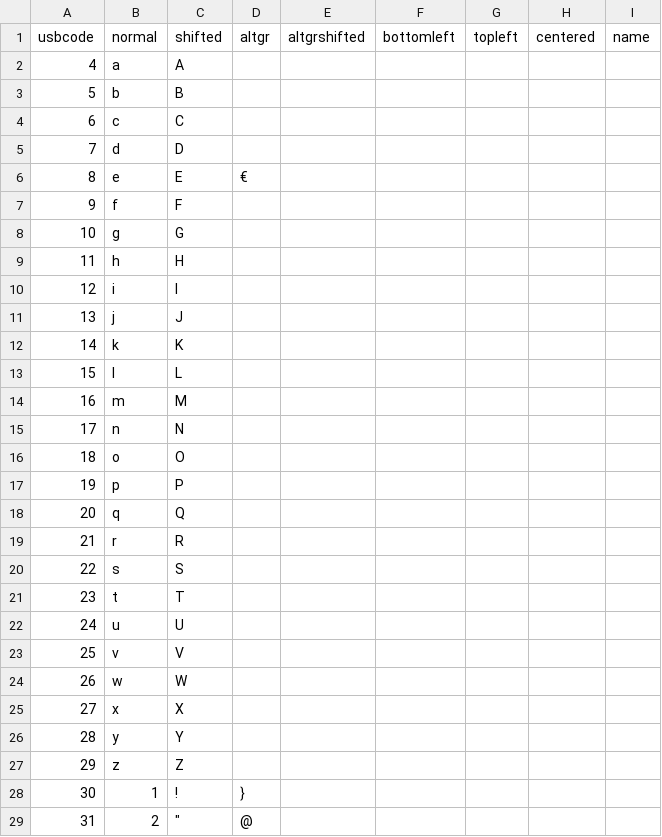
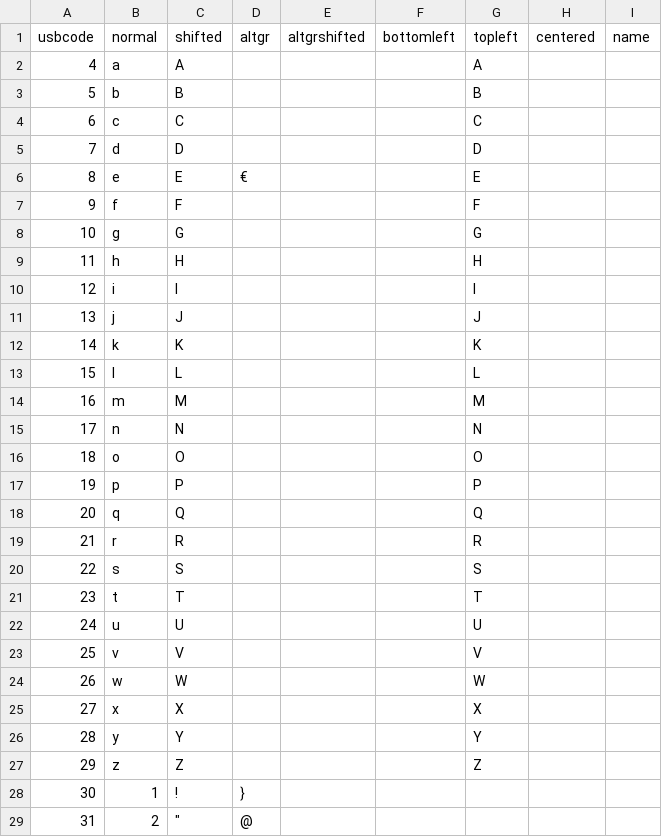
Before and after one commit to Ciantic/keymapceditor, a CSV file: src/LanguageMaps/Data/fi.csv, drawn as a sheet; only a part is shown; the diff covers the shown part only.

```diff
--- a/src/LanguageMaps/Data/fi.csv
+++ b/src/LanguageMaps/Data/fi.csv
@@ -1,28 +1,28 @@
 usbcode,normal,shifted,altgr,altgrshifted,bottomleft,topleft,centered,name
-4,a,A,,,,,,
-5,b,B,,,,,,
-6,c,C,,,,,,
-7,d,D,,,,,,
-8,e,E,€,,,,,
-9,f,F,,,,,,
-10,g,G,,,,,,
-11,h,H,,,,,,
-12,i,I,,,,,,
-13,j,J,,,,,,
-14,k,K,,,,,,
-15,l,L,,,,,,
-16,m,M,,,,,,
-17,n,N,,,,,,
-18,o,O,,,,,,
-19,p,P,,,,,,
-20,q,Q,,,,,,
-21,r,R,,,,,,
-22,s,S,,,,,,
-23,t,T,,,,,,
-24,u,U,,,,,,
-25,v,V,,,,,,
-26,w,W,,,,,,
-27,x,X,,,,,,
-28,y,Y,,,,,,
-29,z,Z,,,,,,
+4,a,A,,,,A,,
+5,b,B,,,,B,,
+6,c,C,,,,C,,
+7,d,D,,,,D,,
+8,e,E,€,,,E,,
+9,f,F,,,,F,,
+10,g,G,,,,G,,
+11,h,H,,,,H,,
+12,i,I,,,,I,,
+13,j,J,,,,J,,
+14,k,K,,,,K,,
+15,l,L,,,,L,,
+16,m,M,,,,M,,
+17,n,N,,,,N,,
+18,o,O,,,,O,,
+19,p,P,,,,P,,
+20,q,Q,,,,Q,,
+21,r,R,,,,R,,
+22,s,S,,,,S,,
+23,t,T,,,,T,,
+24,u,U,,,,U,,
+25,v,V,,,,V,,
+26,w,W,,,,W,,
+27,x,X,,,,X,,
+28,y,Y,,,,Y,,
+29,z,Z,,,,Z,,
 30,1,!,},,,,,
```
Also changed, not shown: 3 edited cells elsewhere in this file, src/LanguageMaps/Data/uk.csv.
